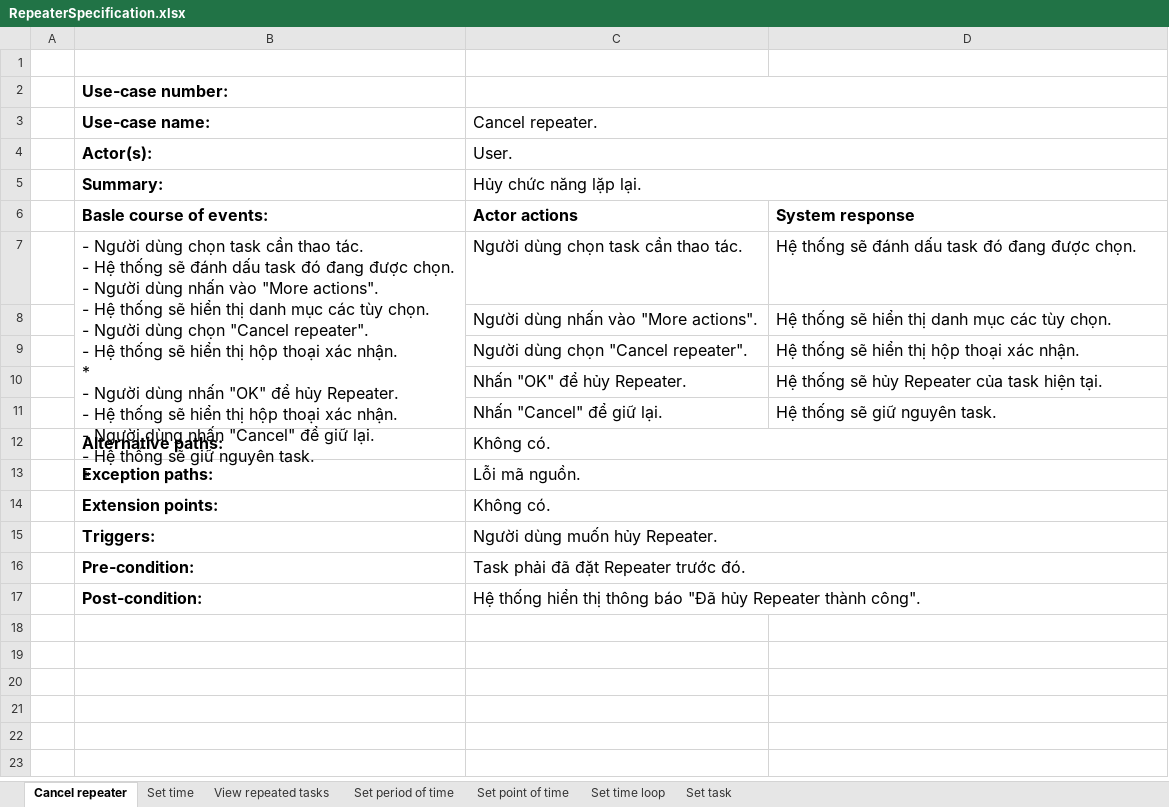
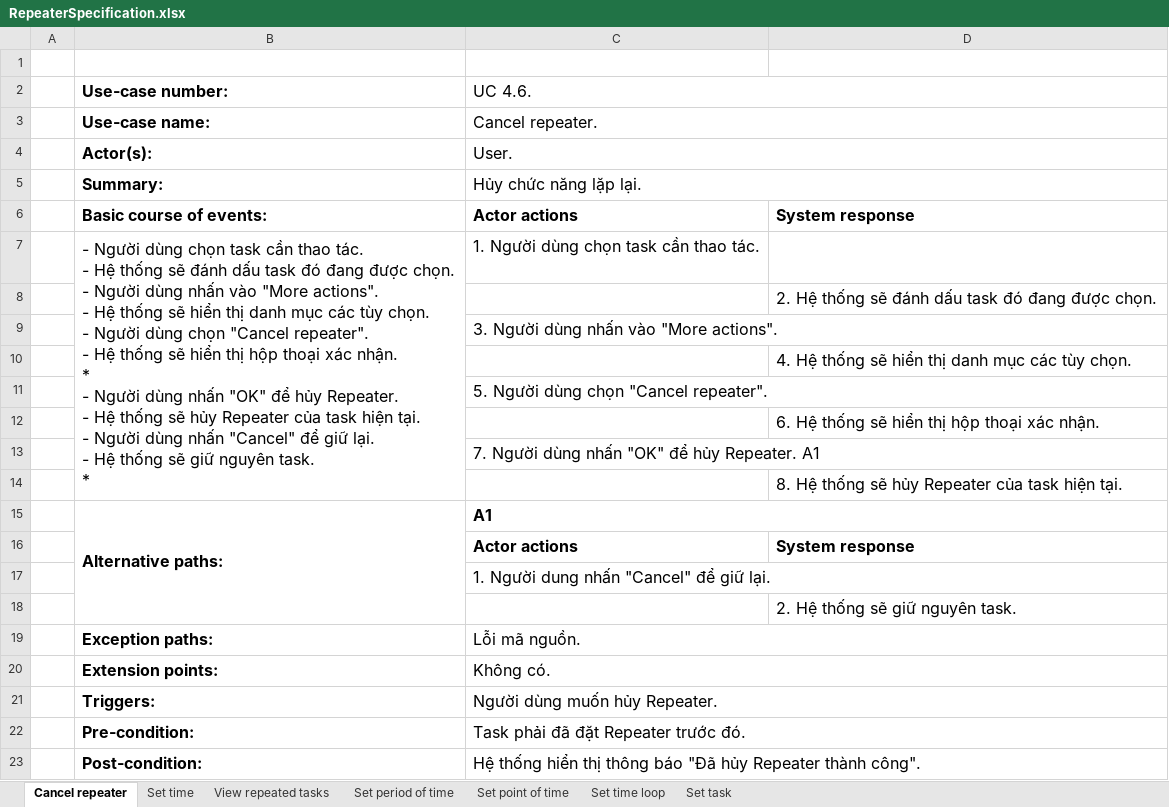
Before and after one commit to Merevoli-DatLuu/To-Do-App, an Excel workbook: ToDoApp-Doc/Document/Diagram/UseCase/Repeater/RepeaterSpecification.xlsx, sheet Cancel repeater, drawn as a sheet; values as stored, in another font and other column widths than the file's, no borders; removed rows and columns are numbered as before the commit, all else as after; ↵ is a line break in a cell; the diff names each change by its address in the sheet, - before the commit and + after, or states it on an @@ line.

Commit message:
[Modified]: Edit Repeater use-case diagram and format (basic, alternative, exception flows)

```diff
--- a/ToDoApp-Doc/Document/Diagram/UseCase/Repeater/RepeaterSpecification.xlsx (sheet Cancel repeater)
+++ b/ToDoApp-Doc/Document/Diagram/UseCase/Repeater/RepeaterSpecification.xlsx (sheet Cancel repeater)
-C2: (empty)
+C2: UC 4.6.
-B6 (Use-case number:): Basle course of events:
+B6 (Use-case number:): Basic course of events:
-row 7:  | - Người dùng chọn task cần thao tác. ↵ - Hệ thống sẽ đánh dấu task đó đang được chọn. ↵ - Người dùng nhấn vào "More actions". ↵ - Hệ thống sẽ hiển thị danh mục các tùy chọn. ↵ - Người dùng chọn "Cancel repeater". ↵ - Hệ thống sẽ hiển thị hộp thoại xác nhận. ↵ * ↵ - Người dùng nhấn "OK" để hủy Repeater. ↵ - Hệ thống sẽ hiển thị hộp thoại xác nhận. ↵ - Người dùng nhấn "Cancel" để giữ lại. ↵ - Hệ thống sẽ giữ nguyên task. ↵ * | Người dùng chọn task cần thao tác. | Hệ thống sẽ đánh dấu task đó đang được chọn.
-row 8:  |  | Người dùng nhấn vào "More actions". | Hệ thống sẽ hiển thị danh mục các tùy chọn.
-row 9:  |  | Người dùng chọn "Cancel repeater". | Hệ thống sẽ hiển thị hộp thoại xác nhận.
-row 10:  |  | Nhấn "OK" để hủy Repeater. | Hệ thống sẽ hủy Repeater của task hiện tại.
-row 11:  |  | Nhấn "Cancel" để giữ lại. | Hệ thống sẽ giữ nguyên task.
-row 12:  | Alternative paths: | Không có.
+row 7:  | - Người dùng chọn task cần thao tác. ↵ - Hệ thống sẽ đánh dấu task đó đang được chọn. ↵ - Người dùng nhấn vào "More actions". ↵ - Hệ thống sẽ hiển thị danh mục các tùy chọn. ↵ - Người dùng chọn "Cancel repeater". ↵ - Hệ thống sẽ hiển thị hộp thoại xác nhận. ↵ * ↵ - Người dùng nhấn "OK" để hủy Repeater. ↵ - Hệ thống sẽ hủy Repeater của task hiện tại. ↵ - Người dùng nhấn "Cancel" để giữ lại. ↵ - Hệ thống sẽ giữ nguyên task. ↵ * | 1. Người dùng chọn task cần thao tác.
+row 8:  |  |  | 2. Hệ thống sẽ đánh dấu task đó đang được chọn.
+row 9:  |  | 3. Người dùng nhấn vào "More actions".
+row 10:  |  |  | 4. Hệ thống sẽ hiển thị danh mục các tùy chọn.
+row 11:  |  | 5. Người dùng chọn "Cancel repeater".
+row 12:  |  |  | 6. Hệ thống sẽ hiển thị hộp thoại xác nhận.
+row 13:  |  | 7. Người dùng nhấn "OK" để hủy Repeater. A1
+row 14:  |  |  | 8. Hệ thống sẽ hủy Repeater của task hiện tại.
+row 15:  | Alternative paths: | A1
+row 16:  |  | Actor actions | System response
+row 17:  |  | 1. Người dung nhấn "Cancel" để giữ lại.
+row 18:  |  |  | 2. Hệ thống sẽ giữ nguyên task.
```
Also changed, not shown: sheet Set time loop, sheet Set point of time, sheet Set period of time, sheet Set time, sheet View repeated tasks, sheet Set task, 5 other files.
